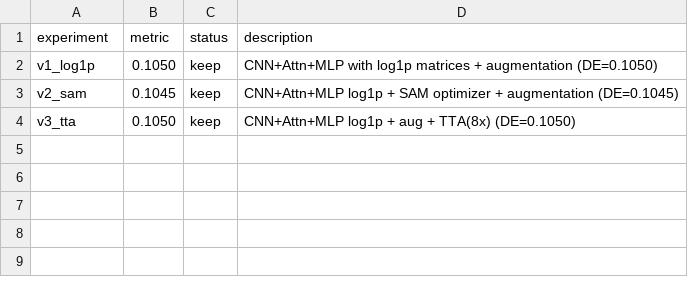
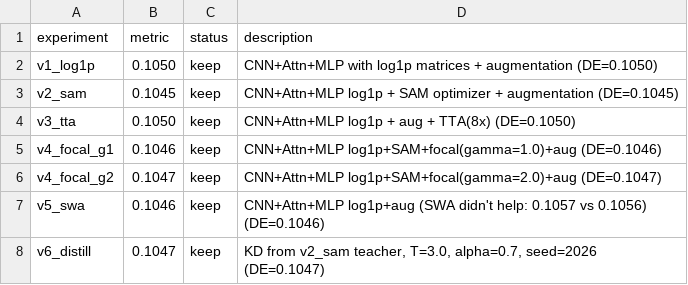
Before and after one commit to vvsotnikov/astro-bench, a TSV file: submissions/opus-composition-mar14/matched_pipeline/results.tsv, drawn as a sheet.

```diff
--- a/submissions/opus-composition-mar14/matched_pipeline/results.tsv
+++ b/submissions/opus-composition-mar14/matched_pipeline/results.tsv
@@ -4 +4,5 @@ v2_sam	0.1045	keep	CNN+Attn+MLP log1p + SAM optimizer + augmentation (DE=0.1045)
 v3_tta	0.1050	keep	CNN+Attn+MLP log1p + aug + TTA(8x) (DE=0.1050)
+v4_focal_g1	0.1046	keep	CNN+Attn+MLP log1p+SAM+focal(gamma=1.0)+aug (DE=0.1046)
+v4_focal_g2	0.1047	keep	CNN+Attn+MLP log1p+SAM+focal(gamma=2.0)+aug (DE=0.1047)
+v5_swa	0.1046	keep	CNN+Attn+MLP log1p+aug (SWA didn't help: 0.1057 vs 0.1056) (DE=0.1046)
+v6_distill	0.1047	keep	KD from v2_sam teacher, T=3.0, alpha=0.7, seed=2026 (DE=0.1047)
```
Also changed, not shown: 15 other files.
